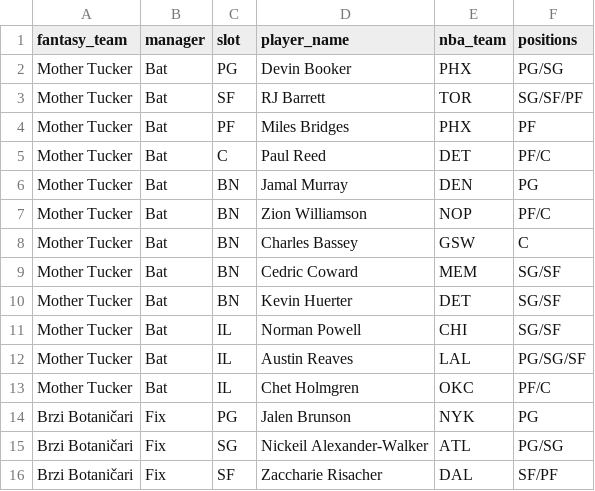
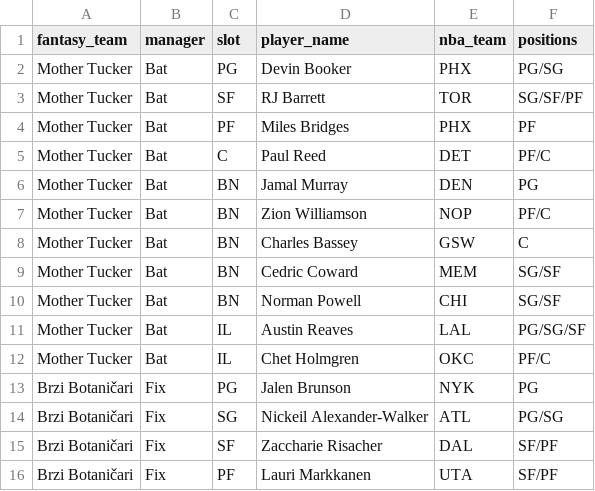
Before and after one commit to chamberneezy/fantasy, a CSV file: data/season/league_rosters.csv, drawn as a sheet; only a part is shown; the shorter side is filled out with more unchanged rows.

```diff
--- a/data/season/league_rosters.csv
+++ b/data/season/league_rosters.csv
@@ -9,4 +9,3 @@ Mother Tucker,Bat,BN,Charles Bassey,GSW,C
 Mother Tucker,Bat,BN,Cedric Coward,MEM,SG/SF
-Mother Tucker,Bat,BN,Kevin Huerter,DET,SG/SF
-Mother Tucker,Bat,IL,Norman Powell,CHI,SG/SF
+Mother Tucker,Bat,BN,Norman Powell,CHI,SG/SF
 Mother Tucker,Bat,IL,Austin Reaves,LAL,PG/SG/SF
```
Also changed, not shown: data/season/free_agents.csv, data/season/yahoo_scores.csv.
